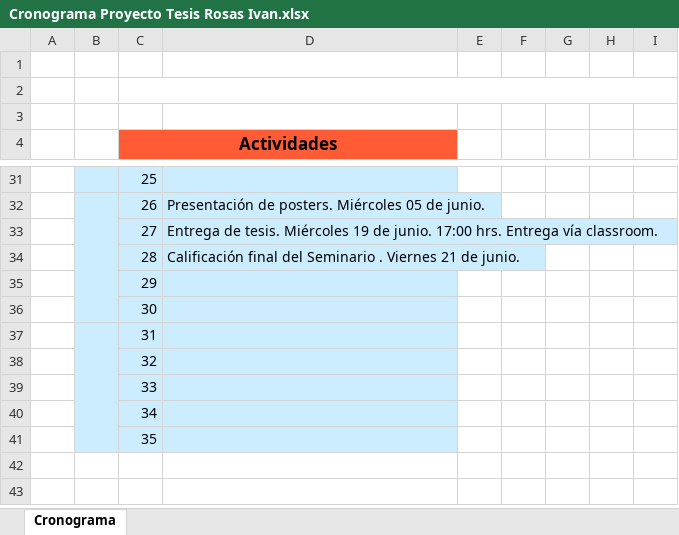
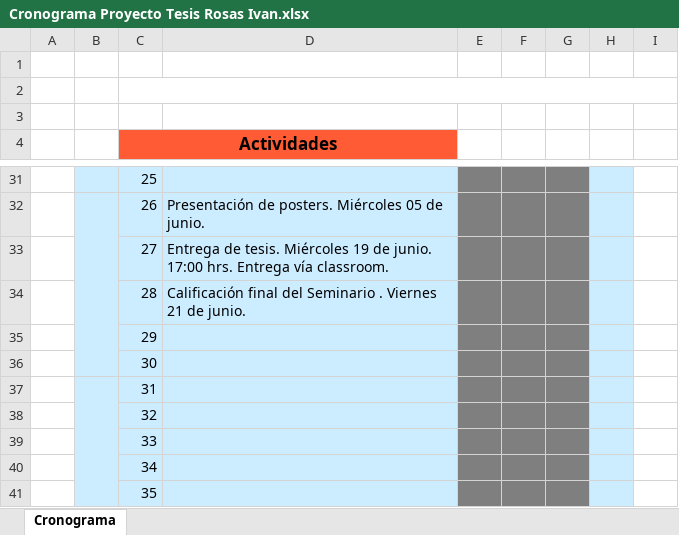
Before and after one commit to Irvinazo/MSc-thesis, an Excel workbook: Cronograma Proyecto Tesis Rosas Ivan.xlsx, sheet Cronograma, drawn as a sheet; only a part is shown, gaps mark what is left out; values as stored, in another font and other column widths than the file's, no borders; the diff covers the shown part only; the diff names each change by its address in the sheet, - before the commit and + after, or states it on an @@ line.

```diff
--- a/Cronograma Proyecto Tesis Rosas Ivan.xlsx (sheet Cronograma)
+++ b/Cronograma Proyecto Tesis Rosas Ivan.xlsx (sheet Cronograma)
-E31:G41 fill: none
+E31:G41 fill: #7F7F7F
-H31:H41 fill: none
+H31:H41 fill: #CCECFF
```
Also changed, not shown: cell formats elsewhere in this sheet, 13 other files.
